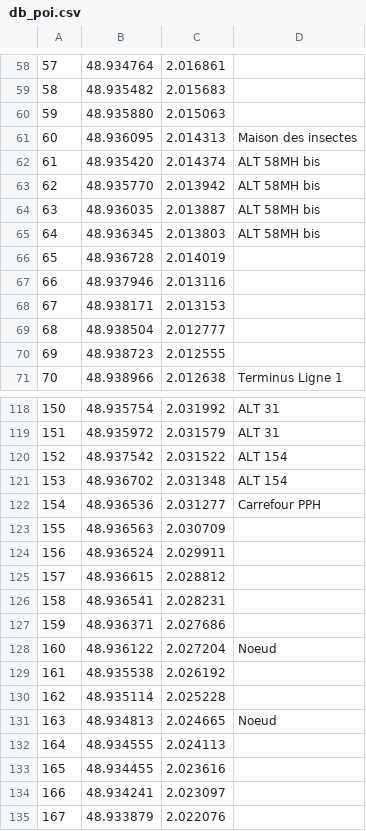
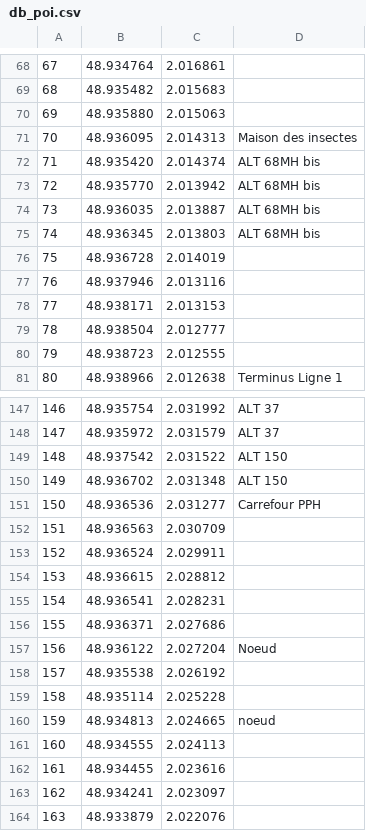
Before and after one commit to Mahaayuga/Parcours, a CSV file: db/db_poi.csv, drawn as a sheet; only a part is shown, gaps mark what is left out; addresses are those after the commit; the diff covers the shown part only; the diff names each change by its address in the sheet, - before the commit and + after, or states it on an @@ line.

Commit message:
màj poi

```diff
--- a/db/db_poi.csv
+++ b/db/db_poi.csv
@@ column A renumbered from row 6 down @@
-D72:D75: ALT 58MH bis
+D72:D75: ALT 68MH bis
-D147:D148: ALT 31
+D147:D148: ALT 37
-D149:D150: ALT 154
+D149:D150: ALT 150
-D160: Noeud
+D160: noeud
```
Also changed, not shown: 30 added rows, 1 removed row and 41 edited cells elsewhere in this file.
